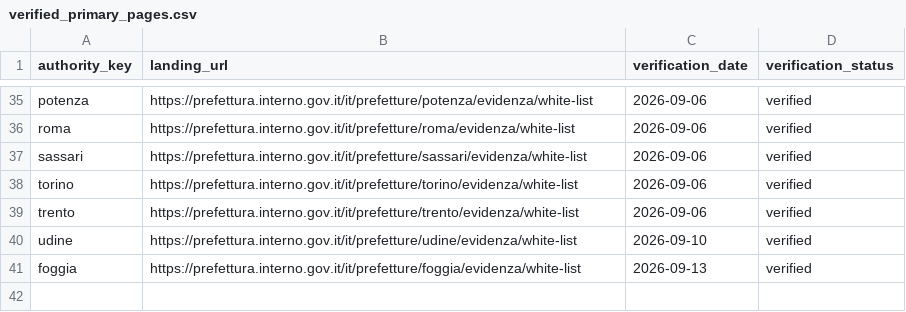
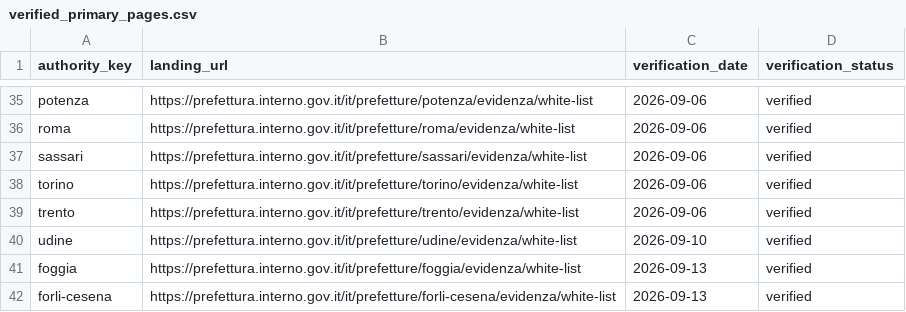
Before and after one commit to colazeta/italian-anti-mafia-whitelist, a CSV file: data/source_registry/verified_primary_pages.csv, drawn as a sheet; only a part is shown, gaps mark what is left out.

```diff
--- a/data/source_registry/verified_primary_pages.csv
+++ b/data/source_registry/verified_primary_pages.csv
@@ -41 +41,2 @@ udine,https://prefettura.interno.gov.it/it/prefetture/udine/evidenza/white-list,
 foggia,https://prefettura.interno.gov.it/it/prefetture/foggia/evidenza/white-list,2026-09-13,verified
+forli-cesena,https://prefettura.interno.gov.it/it/prefetture/forli-cesena/evidenza/white-list,2026-09-13,verified
```
Also changed, not shown: data/catalog.csv, data/source_registry/source_series_inventory.csv, 6 other files.
